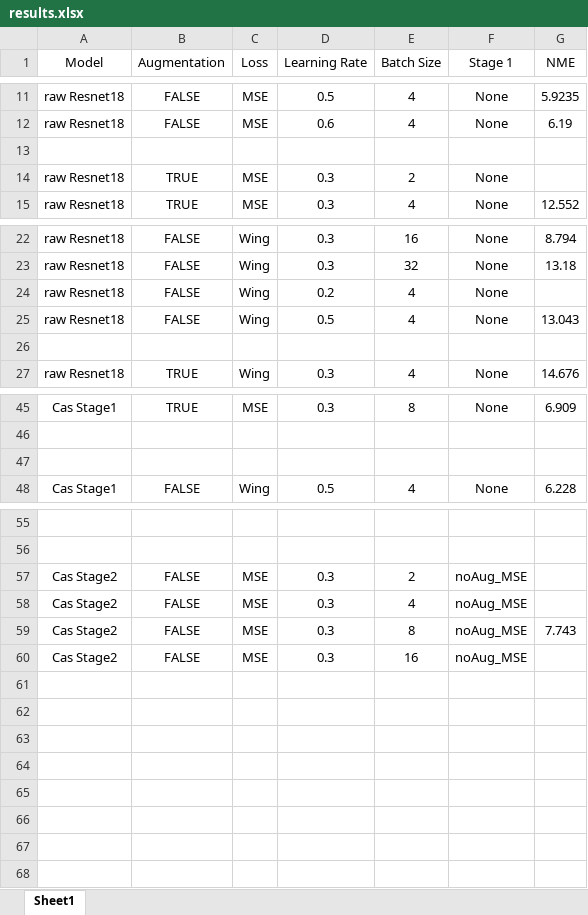
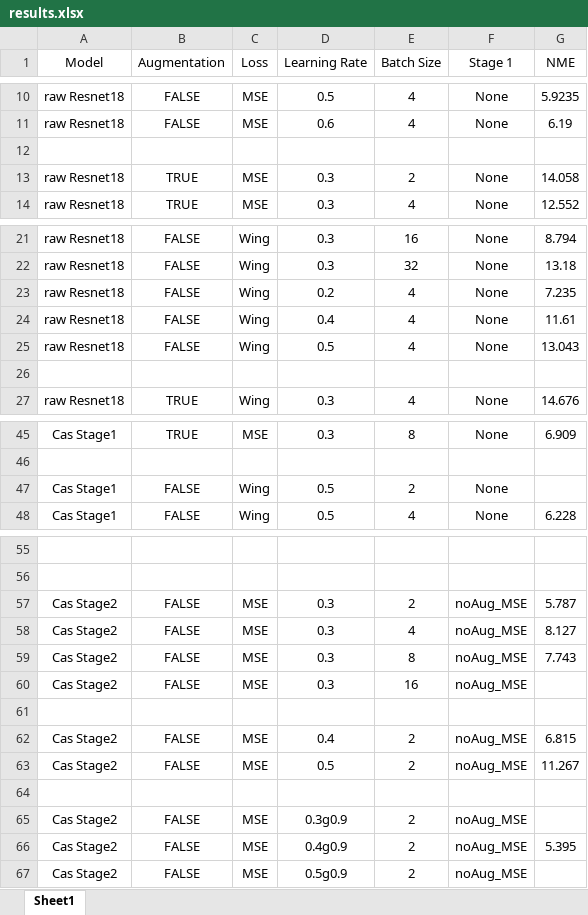
Before and after one commit to Xiao001010/FaceAlignment, an Excel workbook: results.xlsx, sheet Sheet1, drawn as a sheet; only a part is shown, gaps mark what is left out; values as stored, in another font and other column widths than the file's, no borders; addresses are those after the commit; the diff covers the shown part only; the diff names each change by its address in the sheet, - before the commit and + after, or states it on an @@ line.

Commit message:
update results

```diff
--- a/results.xlsx (sheet Sheet1)
+++ b/results.xlsx (sheet Sheet1)
-G13 (NME): (empty)
+G13 (NME): 14.058
-G23 (NME): (empty)
+G23 (NME): 7.235
+row 24: raw Resnet18 | FALSE | Wing | 0.4 | 4 | None | 11.61
-row 47: (empty)
+row 47: Cas Stage1 | FALSE | Wing | 0.5 | 2 | None
-G57 (NME): (empty)
+G57 (NME): 5.787
-G58 (NME): (empty)
+G58 (NME): 8.127
+row 61: (empty)
+row 62: Cas Stage2 | FALSE | MSE | 0.4 | 2 | noAug_MSE | 6.815
+row 63: Cas Stage2 | FALSE | MSE | 0.5 | 2 | noAug_MSE | 11.267
+row 64: (empty)
+row 65: Cas Stage2 | FALSE | MSE | 0.3g0.9 | 2 | noAug_MSE
+row 66: Cas Stage2 | FALSE | MSE | 0.4g0.9 | 2 | noAug_MSE | 5.395
+row 67: Cas Stage2 | FALSE | MSE | 0.5g0.9 | 2 | noAug_MSE
```
Also changed, not shown: 1 removed row elsewhere in this sheet.
